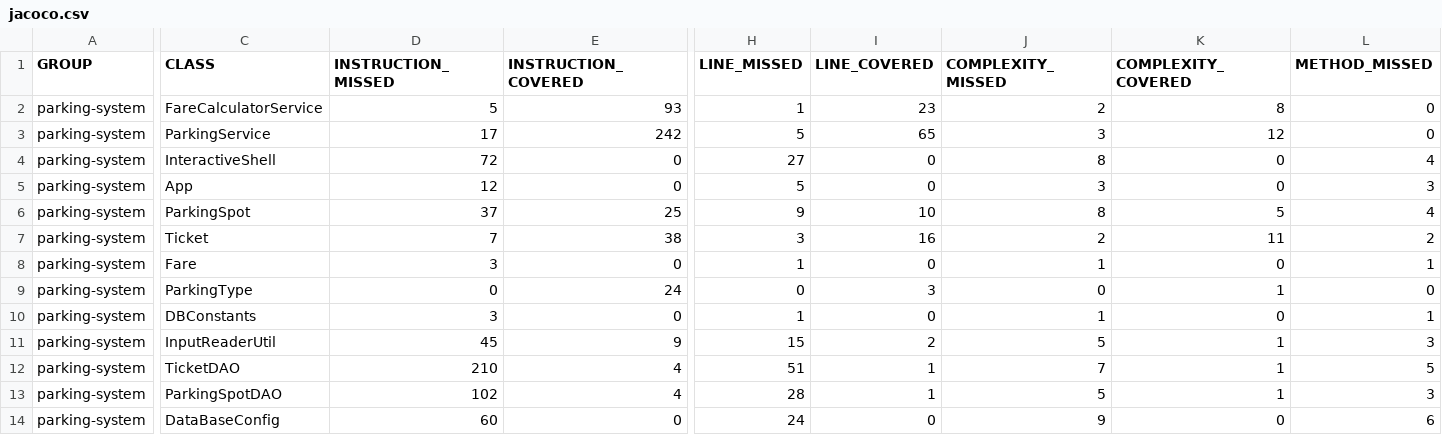
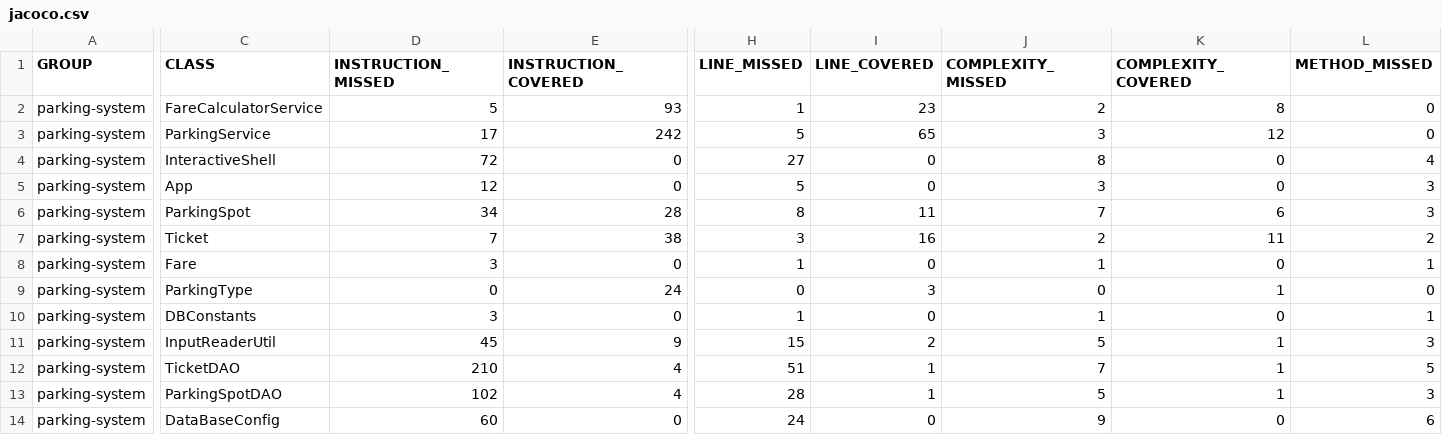
Before and after one commit to A-Pogam/-pogam-alice-tester-Java, a CSV file: target/site/jacoco/jacoco.csv, drawn as a sheet; only a part is shown, gaps mark what is left out; the diff covers the shown part only; the diff names each change by its address in the sheet, - before the commit and + after, or states it on an @@ line.

```diff
--- a/target/site/jacoco/jacoco.csv
+++ b/target/site/jacoco/jacoco.csv
-D6 (INSTRUCTION_MISSED): 37
+D6 (INSTRUCTION_MISSED): 34
-E6 (INSTRUCTION_COVERED): 25
+E6 (INSTRUCTION_COVERED): 28
-H6 (LINE_MISSED): 9
+H6 (LINE_MISSED): 8
-I6 (LINE_COVERED): 10
+I6 (LINE_COVERED): 11
-J6 (COMPLEXITY_MISSED): 8
+J6 (COMPLEXITY_MISSED): 7
-K6 (COMPLEXITY_COVERED): 5
+K6 (COMPLEXITY_COVERED): 6
-L6 (METHOD_MISSED): 4
+L6 (METHOD_MISSED): 3
```
Also changed, not shown: 1 edited cell elsewhere in this file, 45 other files.
